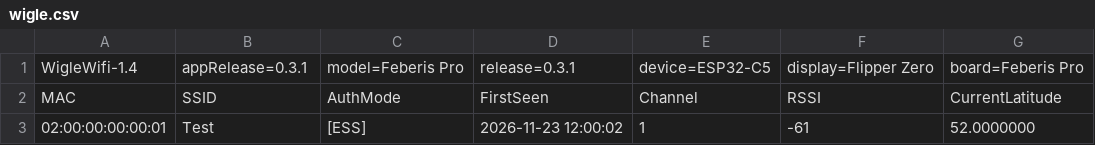
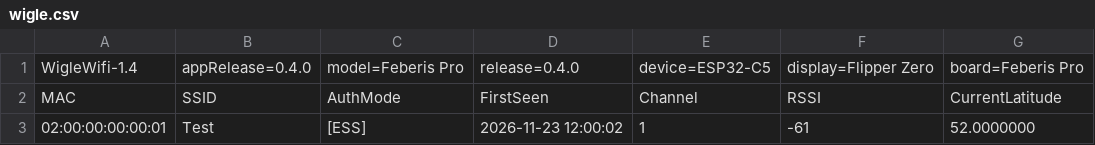
Before and after one commit to bpmcircuits/feberis_pro_wardriver, a CSV file: docs/examples/wigle.csv, drawn as a sheet; only a part is shown; the diff names each change by its address in the sheet, - before the commit and + after, or states it on an @@ line.

```diff
--- a/docs/examples/wigle.csv
+++ b/docs/examples/wigle.csv
-B1: appRelease=0.3.1
+B1: appRelease=0.4.0
-D1: release=0.3.1
+D1: release=0.4.0
```
Also changed, not shown: 34 other files.
